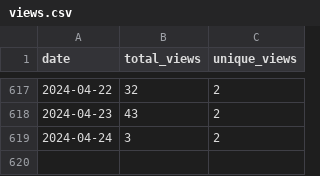
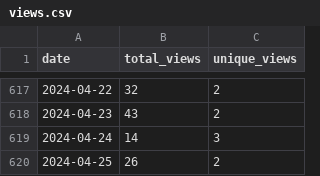
Before and after one commit to wumphlett/COMP-5700, a CSV file: .traffic/views.csv, drawn as a sheet; only a part is shown, gaps mark what is left out.

Commit message:
Updating repository traffic

```diff
--- a/.traffic/views.csv
+++ b/.traffic/views.csv
@@ -618,2 +618,3 @@ date,total_views,unique_views
 2024-04-23,43,2
-2024-04-24,3,2
+2024-04-24,14,3
+2024-04-25,26,2
```
Also changed, not shown: .traffic/clones.csv, 3 other files.
